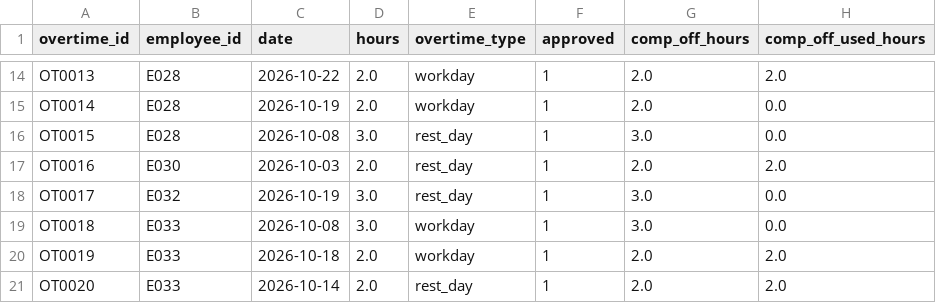
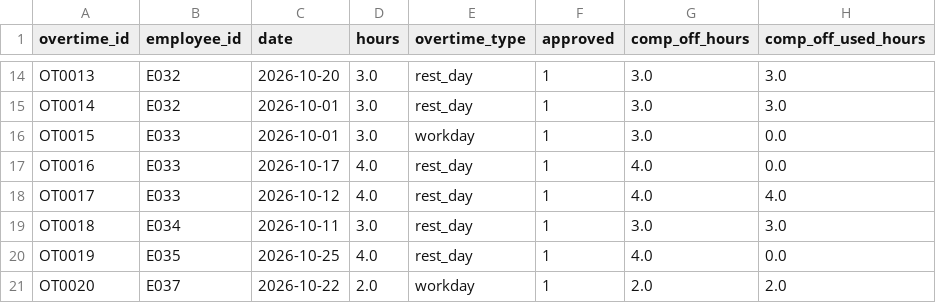
Before and after one commit to csheep86/GraphRAG-Agent, a CSV file: demo/attendance/corpus/overtime_records.csv, drawn as a sheet; only a part is shown, gaps mark what is left out; the diff covers the shown part only; the diff names each change by its address in the sheet, - before the commit and + after, or states it on an @@ line.

```diff
--- a/demo/attendance/corpus/overtime_records.csv
+++ b/demo/attendance/corpus/overtime_records.csv
-B14:B15 (employee_id): E028
+B14:B15 (employee_id): E032
-C14 (date): 2026-10-22
+C14 (date): 2026-10-20
-D14:D15 (hours): 2.0
+D14:D15 (hours): 3.0
-E14:E15 (overtime_type): workday
+E14:E15 (overtime_type): rest_day
-G14:G15 (comp_off_hours): 2.0
+G14:G15 (comp_off_hours): 3.0
-H14 (comp_off_used_hours): 2.0
+H14 (comp_off_used_hours): 3.0
-C15 (date): 2026-10-19
+C15 (date): 2026-10-01
-H15 (comp_off_used_hours): 0.0
+H15 (comp_off_used_hours): 3.0
-B16 (employee_id): E028
+B16 (employee_id): E033
-C16 (date): 2026-10-08
+C16 (date): 2026-10-01
-E16 (overtime_type): rest_day
+E16 (overtime_type): workday
-B17 (employee_id): E030
+B17 (employee_id): E033
-C17 (date): 2026-10-03
+C17 (date): 2026-10-17
-D17 (hours): 2.0
+D17 (hours): 4.0
-G17 (comp_off_hours): 2.0
+G17 (comp_off_hours): 4.0
-H17 (comp_off_used_hours): 2.0
+H17 (comp_off_used_hours): 0.0
-B18 (employee_id): E032
+B18 (employee_id): E033
-C18 (date): 2026-10-19
+C18 (date): 2026-10-12
-D18 (hours): 3.0
+D18 (hours): 4.0
-G18 (comp_off_hours): 3.0
+G18 (comp_off_hours): 4.0
-H18 (comp_off_used_hours): 0.0
+H18 (comp_off_used_hours): 4.0
-B19 (employee_id): E033
+B19 (employee_id): E034
-C19 (date): 2026-10-08
+C19 (date): 2026-10-11
-E19:E20 (overtime_type): workday
+E19:E20 (overtime_type): rest_day
-H19 (comp_off_used_hours): 0.0
+H19 (comp_off_used_hours): 3.0
-B20 (employee_id): E033
+B20 (employee_id): E035
-C20 (date): 2026-10-18
+C20 (date): 2026-10-25
-D20 (hours): 2.0
+D20 (hours): 4.0
-G20 (comp_off_hours): 2.0
+G20 (comp_off_hours): 4.0
-H20 (comp_off_used_hours): 2.0
+H20 (comp_off_used_hours): 0.0
-B21 (employee_id): E033
+B21 (employee_id): E037
-C21 (date): 2026-10-14
+C21 (date): 2026-10-22
-E21 (overtime_type): rest_day
+E21 (overtime_type): workday
```
Also changed, not shown: 8 removed rows and 45 edited cells elsewhere in this file, demo/attendance/corpus/access_records.csv, demo/attendance/corpus/business_trips.csv, 16 other files.
